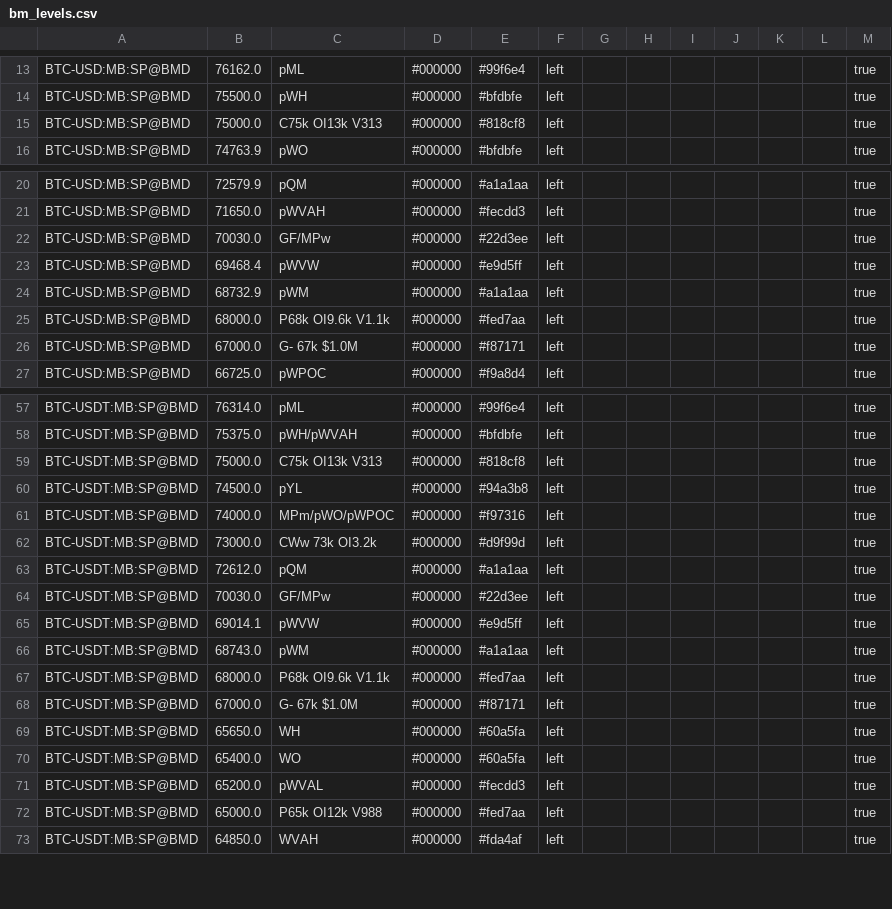
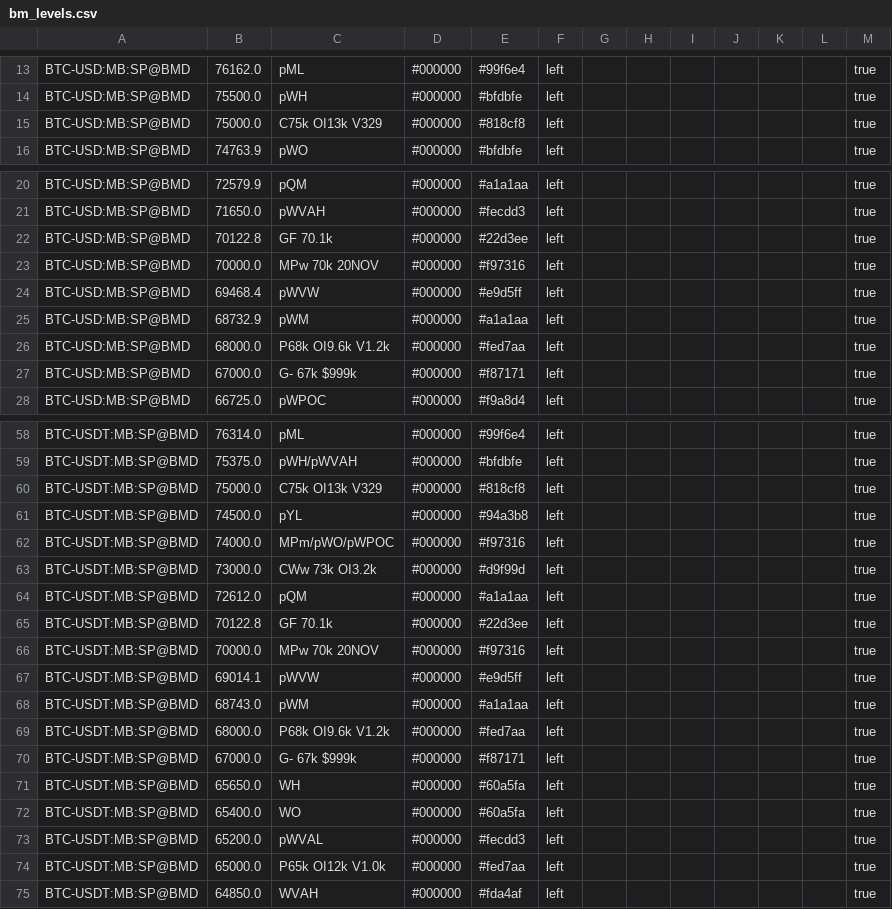
Before and after one commit to trendset1/bm-levels, a CSV file: bm_levels.csv, drawn as a sheet; only a part is shown, gaps mark what is left out; the diff covers the shown part only.

```diff
--- a/bm_levels.csv
+++ b/bm_levels.csv
@@ -14,3 +14,3 @@
 "BTC-USD:MB:SP@BMD","75500.0","pWH","#000000","#bfdbfe","left","","","","","","","true"
-"BTC-USD:MB:SP@BMD","75000.0","C75k OI13k V313","#000000","#818cf8","left","","","","","","","true"
+"BTC-USD:MB:SP@BMD","75000.0","C75k OI13k V329","#000000","#818cf8","left","","","","","","","true"
 "BTC-USD:MB:SP@BMD","74763.9","pWO","#000000","#bfdbfe","left","","","","","","","true"
@@ -21,7 +21,8 @@
 "BTC-USD:MB:SP@BMD","71650.0","pWVAH","#000000","#fecdd3","left","","","","","","","true"
-"BTC-USD:MB:SP@BMD","70030.0","GF/MPw","#000000","#22d3ee","left","","","","","","","true"
+"BTC-USD:MB:SP@BMD","70122.8","GF 70.1k","#000000","#22d3ee","left","","","","","","","true"
+"BTC-USD:MB:SP@BMD","70000.0","MPw 70k 20NOV","#000000","#f97316","left","","","","","","","true"
 "BTC-USD:MB:SP@BMD","69468.4","pWVW","#000000","#e9d5ff","left","","","","","","","true"
 "BTC-USD:MB:SP@BMD","68732.9","pWM","#000000","#a1a1aa","left","","","","","","","true"
-"BTC-USD:MB:SP@BMD","68000.0","P68k OI9.6k V1.1k","#000000","#fed7aa","left","","","","","","","true"
-"BTC-USD:MB:SP@BMD","67000.0","G- 67k $1.0M","#000000","#f87171","left","","","","","","","true"
+"BTC-USD:MB:SP@BMD","68000.0","P68k OI9.6k V1.2k","#000000","#fed7aa","left","","","","","","","true"
+"BTC-USD:MB:SP@BMD","67000.0","G- 67k $999k","#000000","#f87171","left","","","","","","","true"
 "BTC-USD:MB:SP@BMD","66725.0","pWPOC","#000000","#f9a8d4","left","","","","","","","true"
@@ -58,3 +59,3 @@
 "BTC-USDT:MB:SP@BMD","75375.0","pWH/pWVAH","#000000","#bfdbfe","left","","","","","","","true"
-"BTC-USDT:MB:SP@BMD","75000.0","C75k OI13k V313","#000000","#818cf8","left","","","","","","","true"
+"BTC-USDT:MB:SP@BMD","75000.0","C75k OI13k V329","#000000","#818cf8","left","","","","","","","true"
 "BTC-USDT:MB:SP@BMD","74500.0","pYL","#000000","#94a3b8","left","","","","","","","true"
@@ -63,7 +64,8 @@
 "BTC-USDT:MB:SP@BMD","72612.0","pQM","#000000","#a1a1aa","left","","","","","","","true"
-"BTC-USDT:MB:SP@BMD","70030.0","GF/MPw","#000000","#22d3ee","left","","","","","","","true"
+"BTC-USDT:MB:SP@BMD","70122.8","GF 70.1k","#000000","#22d3ee","left","","","","","","","true"
+"BTC-USDT:MB:SP@BMD","70000.0","MPw 70k 20NOV","#000000","#f97316","left","","","","","","","true"
 "BTC-USDT:MB:SP@BMD","69014.1","pWVW","#000000","#e9d5ff","left","","","","","","","true"
 "BTC-USDT:MB:SP@BMD","68743.0","pWM","#000000","#a1a1aa","left","","","","","","","true"
-"BTC-USDT:MB:SP@BMD","68000.0","P68k OI9.6k V1.1k","#000000","#fed7aa","left","","","","","","","true"
-"BTC-USDT:MB:SP@BMD","67000.0","G- 67k $1.0M","#000000","#f87171","left","","","","","","","true"
+"BTC-USDT:MB:SP@BMD","68000.0","P68k OI9.6k V1.2k","#000000","#fed7aa","left","","","","","","","true"
+"BTC-USDT:MB:SP@BMD","67000.0","G- 67k $999k","#000000","#f87171","left","","","","","","","true"
 "BTC-USDT:MB:SP@BMD","65650.0","WH","#000000","#60a5fa","left","","","","","","","true"
@@ -71,3 +73,3 @@
 "BTC-USDT:MB:SP@BMD","65200.0","pWVAL","#000000","#fecdd3","left","","","","","","","true"
-"BTC-USDT:MB:SP@BMD","65000.0","P65k OI12k V988","#000000","#fed7aa","left","","","","","","","true"
+"BTC-USDT:MB:SP@BMD","65000.0","P65k OI12k V1.0k","#000000","#fed7aa","left","","","","","","","true"
 "BTC-USDT:MB:SP@BMD","64850.0","WVAH","#000000","#fda4af","left","","","","","","","true"
```
Also changed, not shown: 4 added rows and 49 edited cells elsewhere in this file, 1 other file.
